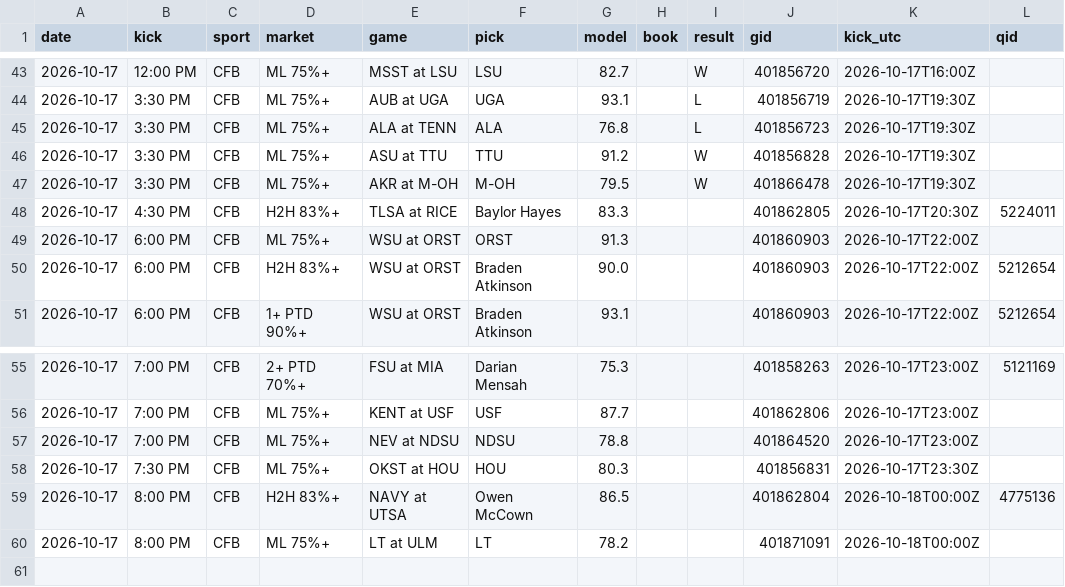
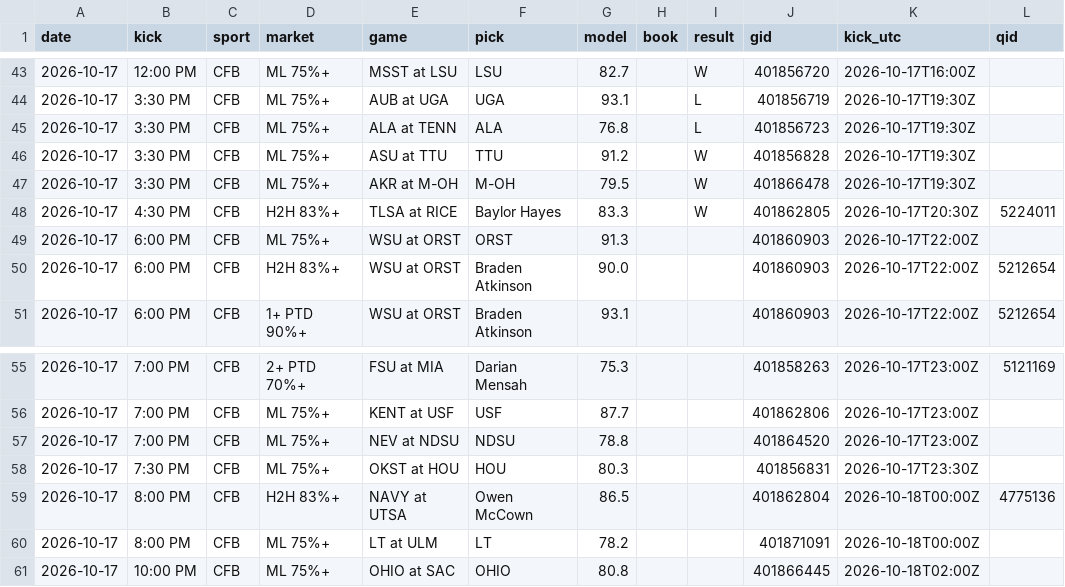
Before and after one commit to DPAD7/the-arena, a CSV file: data/reads_log.csv, drawn as a sheet; only a part is shown, gaps mark what is left out.

```diff
--- a/data/reads_log.csv
+++ b/data/reads_log.csv
@@ -47,3 +47,3 @@ date,kick,sport,market,game,pick,model,book,result,gid,kick_utc,qid
 2026-10-17,3:30 PM,CFB,ML 75%+,AKR at M-OH,M-OH,79.5,,W,401866478,2026-10-17T19:30Z,
-2026-10-17,4:30 PM,CFB,H2H 83%+,TLSA at RICE,Baylor Hayes,83.3,,,401862805,2026-10-17T20:30Z,5224011
+2026-10-17,4:30 PM,CFB,H2H 83%+,TLSA at RICE,Baylor Hayes,83.3,,W,401862805,2026-10-17T20:30Z,5224011
 2026-10-17,6:00 PM,CFB,ML 75%+,WSU at ORST,ORST,91.3,,,401860903,2026-10-17T22:00Z,
@@ -60 +60,2 @@ date,kick,sport,market,game,pick,model,book,result,gid,kick_utc,qid
 2026-10-17,8:00 PM,CFB,ML 75%+,LT at ULM,LT,78.2,,,401871091,2026-10-18T00:00Z,
+2026-10-17,10:00 PM,CFB,ML 75%+,OHIO at SAC,OHIO,80.8,,,401866445,2026-10-18T02:00Z,
```
Also changed, not shown: data/boxpicks_log.csv, 21 other files.
